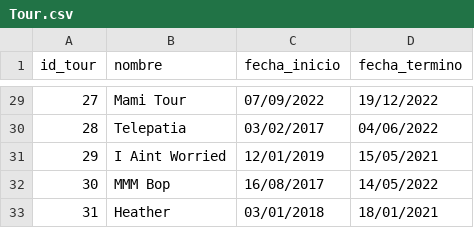
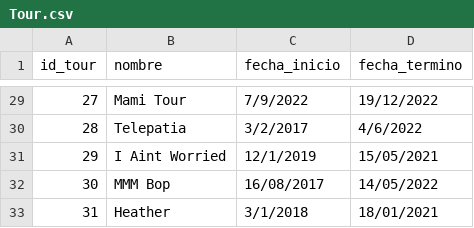
Before and after one commit to mtgil2/Grupo-11, a CSV file: Datos impares/Datos Impares/Tour.csv, drawn as a sheet; only a part is shown, gaps mark what is left out; the diff covers the shown part only.

```diff
--- a/Datos impares/Datos Impares/Tour.csv
+++ b/Datos impares/Datos Impares/Tour.csv
@@ -29,5 +29,5 @@ id_tour,nombre,fecha_inicio,fecha_termino
-27,Mami Tour,07/09/2022,19/12/2022
-28,Telepatia,03/02/2017,04/06/2022
-29,I Aint Worried,12/01/2019,15/05/2021
+27,Mami Tour,7/9/2022,19/12/2022
+28,Telepatia,3/2/2017,4/6/2022
+29,I Aint Worried,12/1/2019,15/05/2021
 30,MMM Bop,16/08/2017,14/05/2022
-31,Heather,03/01/2018,18/01/2021
+31,Heather,3/1/2018,18/01/2021
```
Also changed, not shown: 22 edited cells elsewhere in this file, Datos impares/Datos Impares/Eventos.csv, Datos impares/Datos Impares/Hospedajes y traslados.csv.
